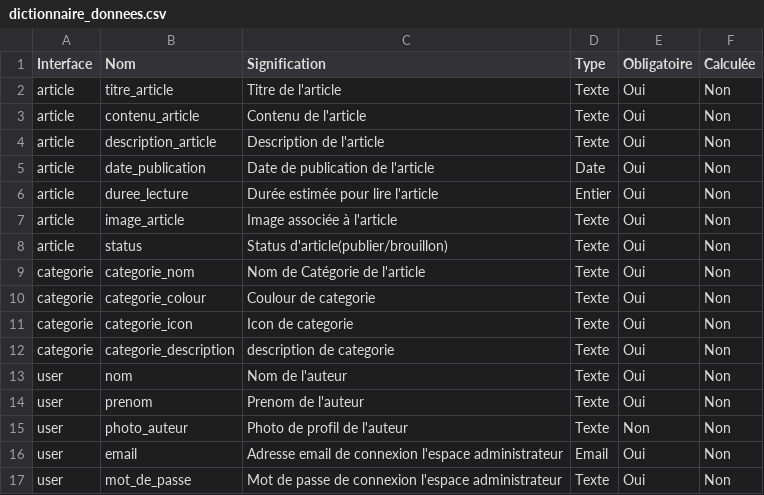
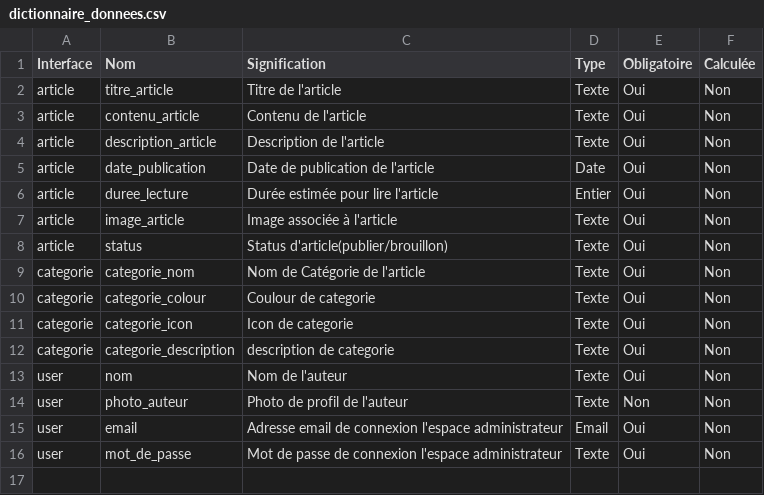
Before and after one commit to ranya-amzghar/Rappel-N1, a CSV file: Dictionner_de_donnee/dictionnaire_donnees.csv, drawn as a sheet; the diff names each change by its address in the sheet, - before the commit and + after, or states it on an @@ line.

Commit message:
dictionner de données

```diff
--- a/Dictionner_de_donnee/dictionnaire_donnees.csv
+++ b/Dictionner_de_donnee/dictionnaire_donnees.csv
-row 14: user | prenom | Prenom de l'auteur | Texte | Oui | Non
```
